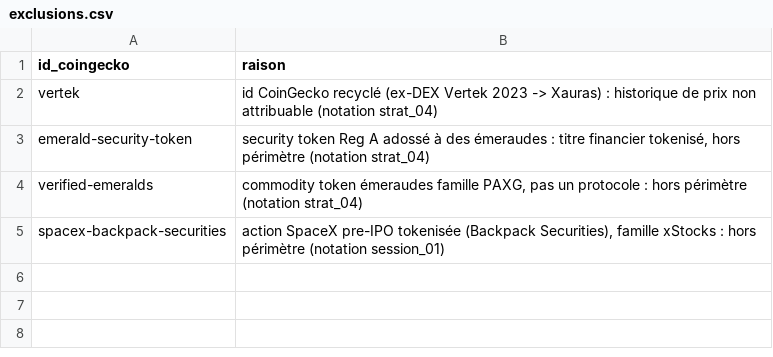
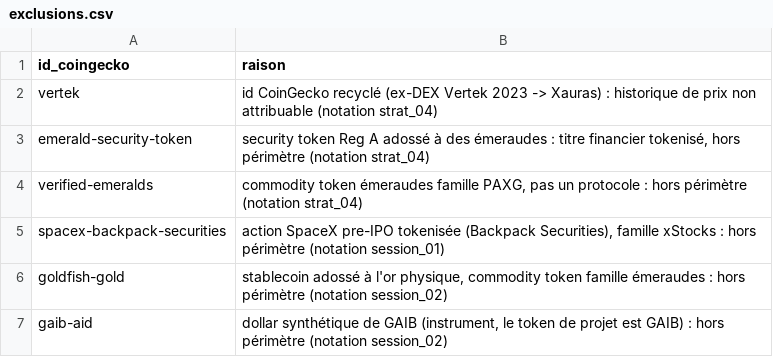
Before and after one commit to Kolkane/CryptoStonk, a CSV file: backtest/exclusions.csv, drawn as a sheet; the diff names each change by its address in the sheet, - before the commit and + after, or states it on an @@ line.

```diff
--- a/backtest/exclusions.csv
+++ b/backtest/exclusions.csv
+row 6: goldfish-gold | stablecoin adossé à l'or physique, commodity token famille émeraudes : hors périmètre (notation session_02)
+row 7: gaib-aid | dollar synthétique de GAIB (instrument, le token de projet est GAIB) : hors périmètre (notation session_02)
```
Also changed, not shown: backtest/echantillon.csv, backtest/performances.csv, 2 other files.
